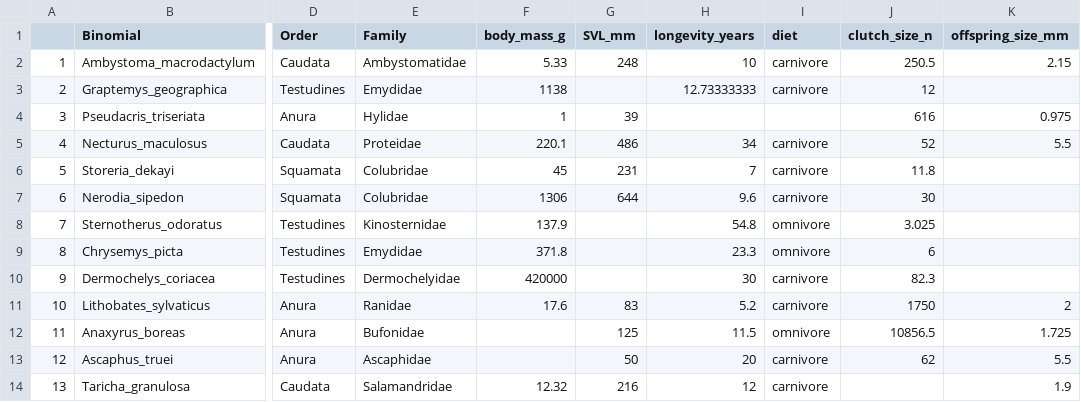
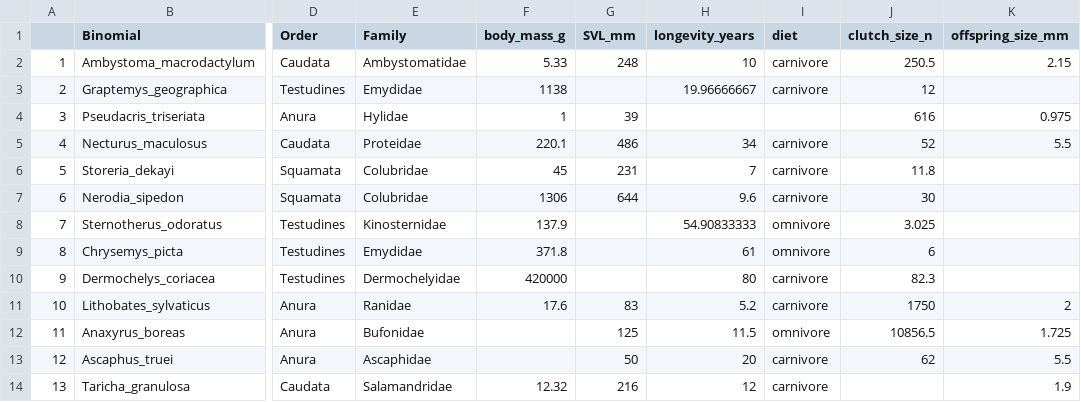
Before and after one commit to ldp-wg-aug21/trait_data_hunting, a CSV file: data-clean/herps_traits_CLPI.csv (was data-clean/herp_traits_all.csv), drawn as a sheet; only a part is shown, gaps mark what is left out; the diff covers the shown part only; the diff names each change by its address in the sheet, - before the commit and + after, or states it on an @@ line.

```diff
--- a/data-clean/herp_traits_all.csv
+++ b/data-clean/herps_traits_CLPI.csv
-H3 (longevity_years): 12.73333333
+H3 (longevity_years): 19.96666667
-H8 (longevity_years): 54.8
+H8 (longevity_years): 54.90833333
-H9 (longevity_years): 23.3
+H9 (longevity_years): 61
-H10 (longevity_years): 30
+H10 (longevity_years): 80
```
Also changed, not shown: 8 edited cells elsewhere in this file, data-clean/herps_traits_CLPI_subset.csv, 3 other files.
